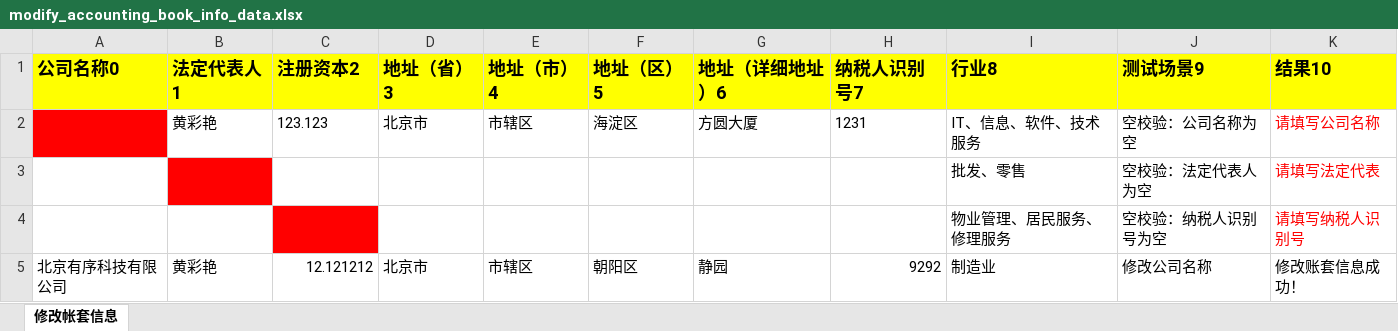
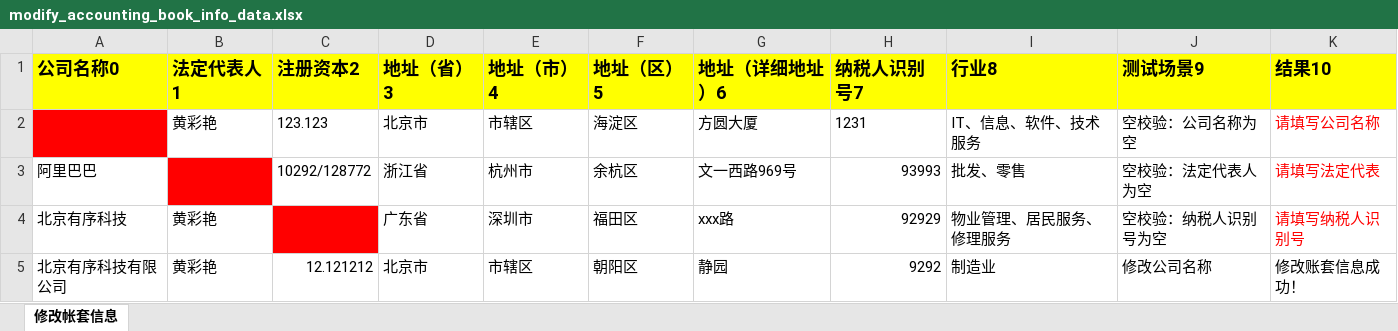
Before and after one commit to huangcaiyan/e2e-test, an Excel workbook: test_data/cai/modify_accounting_book_info_data.xlsx, sheet 修改帐套信息, drawn as a sheet; values as stored, in another font and other column widths than the file's, no borders; removed rows and columns are numbered as before the commit, all else as after; the diff names each change by its address in the sheet, - before the commit and + after, or states it on an @@ line.

```diff
--- a/test_data/cai/modify_accounting_book_info_data.xlsx (sheet 修改帐套信息)
+++ b/test_data/cai/modify_accounting_book_info_data.xlsx (sheet 修改帐套信息)
-row 3:  |  |  |  |  |  |  |  | 批发、零售 | 空校验：法定代表人为空 | 请填写法定代表
-row 4:  |  |  |  |  |  |  |  | 物业管理、居民服务、修理服务 | 空校验：纳税人识别号为空 | 请填写纳税人识别号
+row 3: 阿里巴巴 |  | 10292/128772 | 浙江省 | 杭州市 | 余杭区 | 文一西路969号 | 93993 | 批发、零售 | 空校验：法定代表人为空 | 请填写法定代表
+row 4: 北京有序科技 | 黄彩艳 |  | 广东省 | 深圳市 | 福田区 | xxx路 | 92929 | 物业管理、居民服务、修理服务 | 空校验：纳税人识别号为空 | 请填写纳税人识别号
```
Also changed, not shown: 9 other files.
